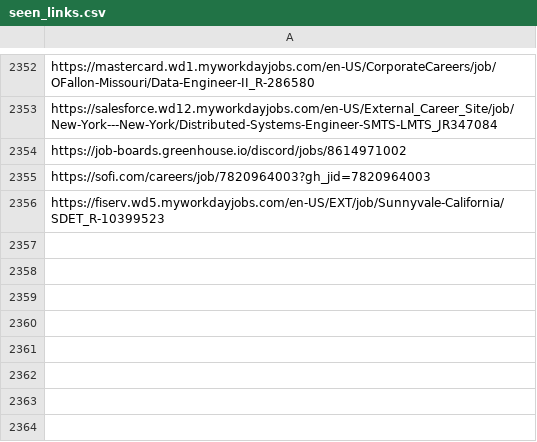
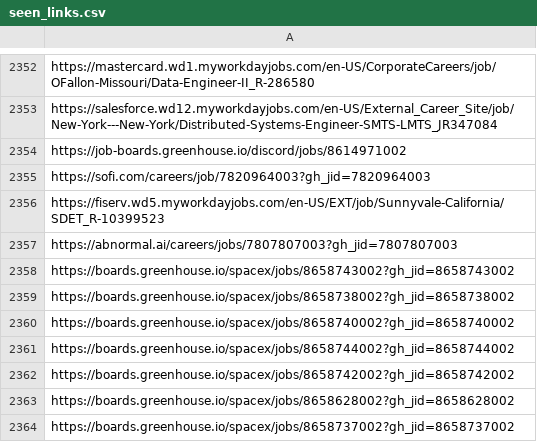
Before and after one commit to harsha271199/job-scraper, a CSV file: seen_links.csv, drawn as a sheet; only a part is shown, gaps mark what is left out.

```diff
--- a/seen_links.csv
+++ b/seen_links.csv
@@ -2356 +2356,9 @@ https://sofi.com/careers/job/7820964003?gh_jid=7820964003
 https://fiserv.wd5.myworkdayjobs.com/en-US/EXT/job/Sunnyvale-California/SDET_R-10399523
+https://abnormal.ai/careers/jobs/7807807003?gh_jid=7807807003
+https://boards.greenhouse.io/spacex/jobs/8658743002?gh_jid=8658743002
+https://boards.greenhouse.io/spacex/jobs/8658738002?gh_jid=8658738002
+https://boards.greenhouse.io/spacex/jobs/8658740002?gh_jid=8658740002
+https://boards.greenhouse.io/spacex/jobs/8658744002?gh_jid=8658744002
+https://boards.greenhouse.io/spacex/jobs/8658742002?gh_jid=8658742002
+https://boards.greenhouse.io/spacex/jobs/8658628002?gh_jid=8658628002
+https://boards.greenhouse.io/spacex/jobs/8658737002?gh_jid=8658737002
```
Also changed, not shown: 1 other file.
